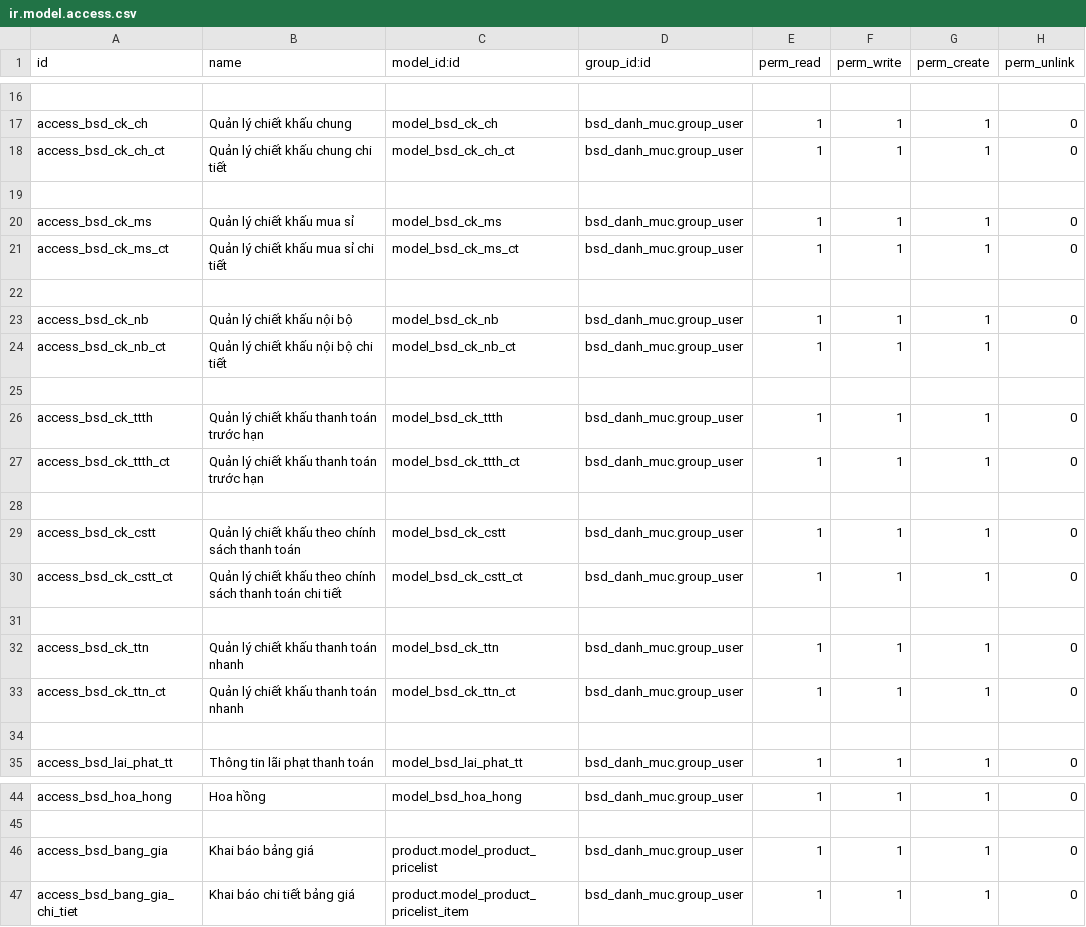
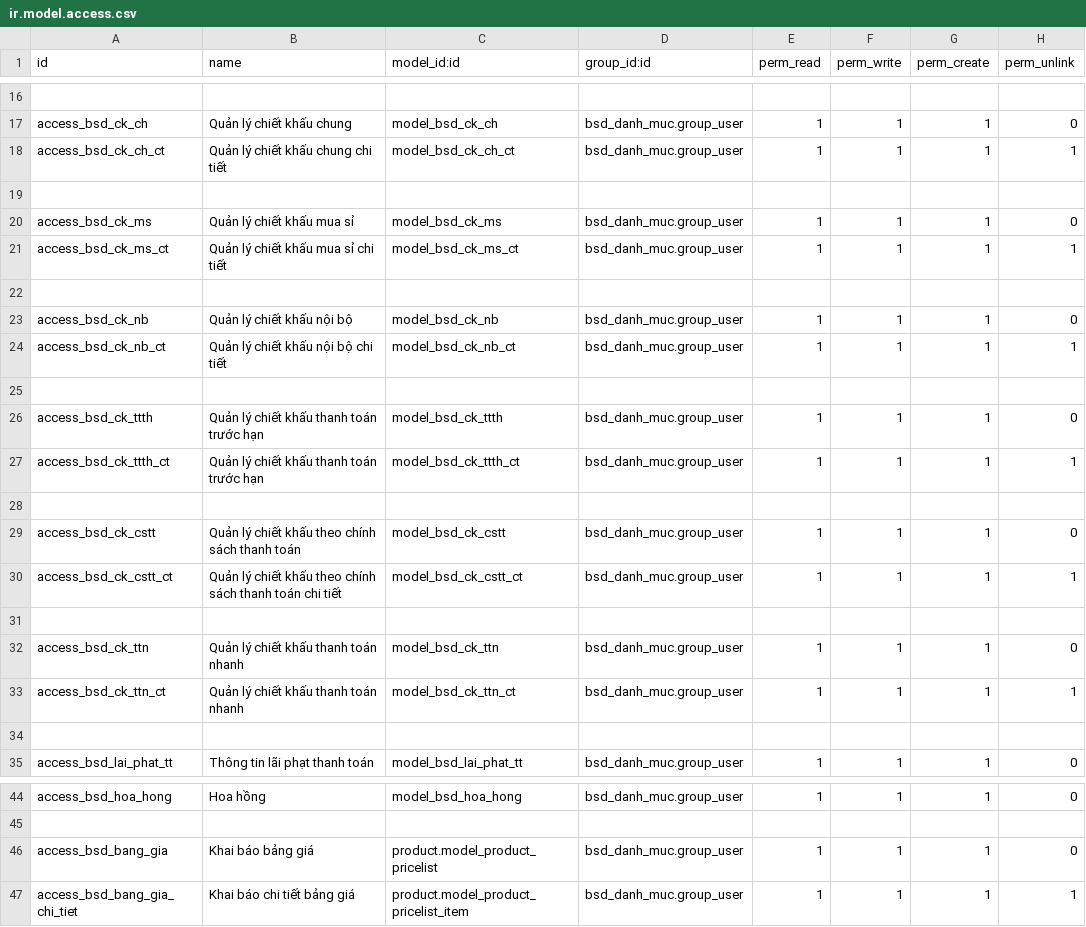
Before and after one commit to bsdinsights/realestate, a CSV file: bsd_danh_muc/security/ir.model.access.csv, drawn as a sheet; only a part is shown, gaps mark what is left out; the diff names each change by its address in the sheet, - before the commit and + after, or states it on an @@ line.

```diff
--- a/bsd_danh_muc/security/ir.model.access.csv
+++ b/bsd_danh_muc/security/ir.model.access.csv
-H18 (perm_unlink): 0
+H18 (perm_unlink): 1
-H21 (perm_unlink): 0
+H21 (perm_unlink): 1
-H24 (perm_unlink): (empty)
+H24 (perm_unlink): 1
-H27 (perm_unlink): 0
+H27 (perm_unlink): 1
-H30 (perm_unlink): 0
+H30 (perm_unlink): 1
-H33 (perm_unlink): 0
+H33 (perm_unlink): 1
-H47 (perm_unlink): 0
+H47 (perm_unlink): 1
```
Also changed, not shown: bsd_kinh_doanh/security/ir.model.access.csv, 24 other files.
